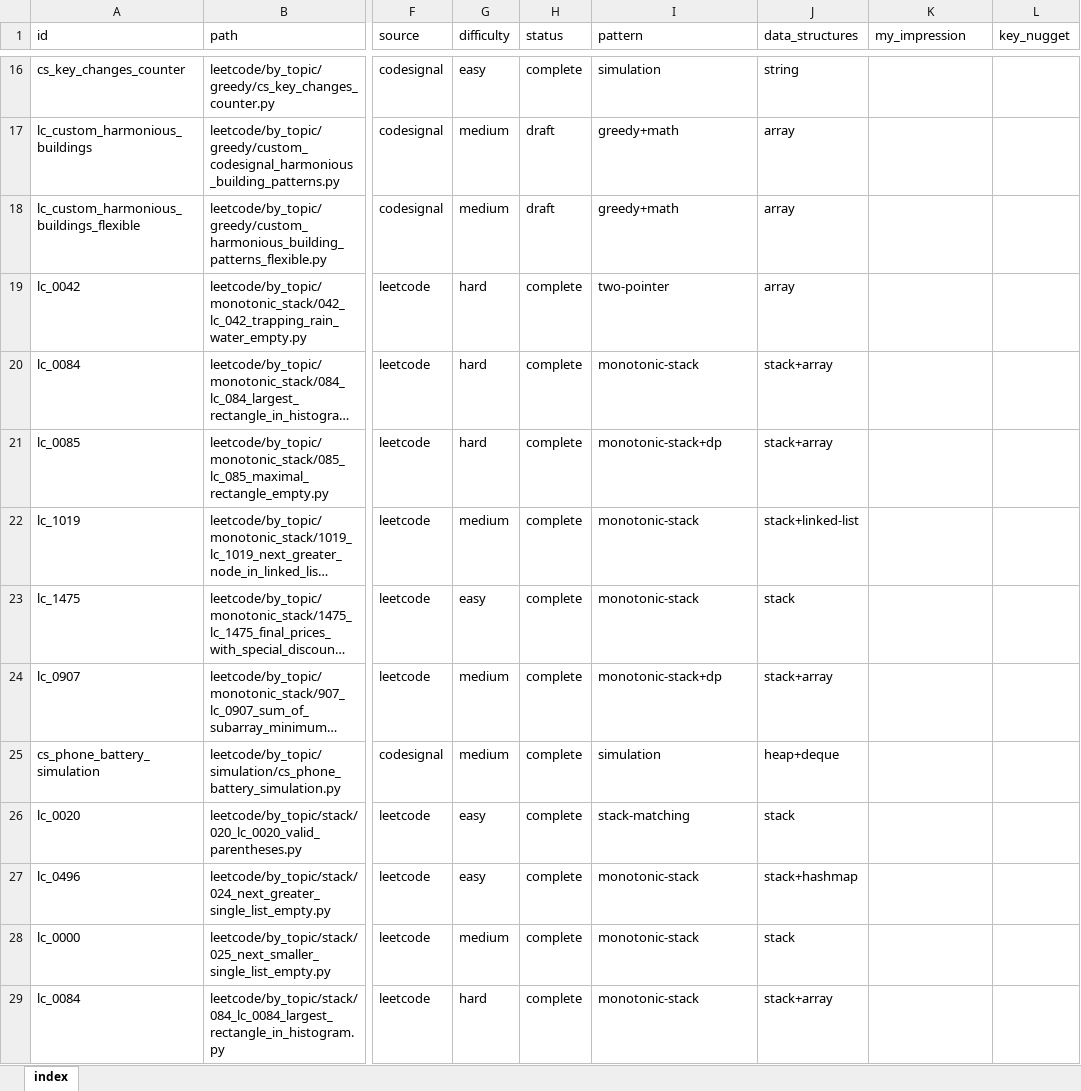
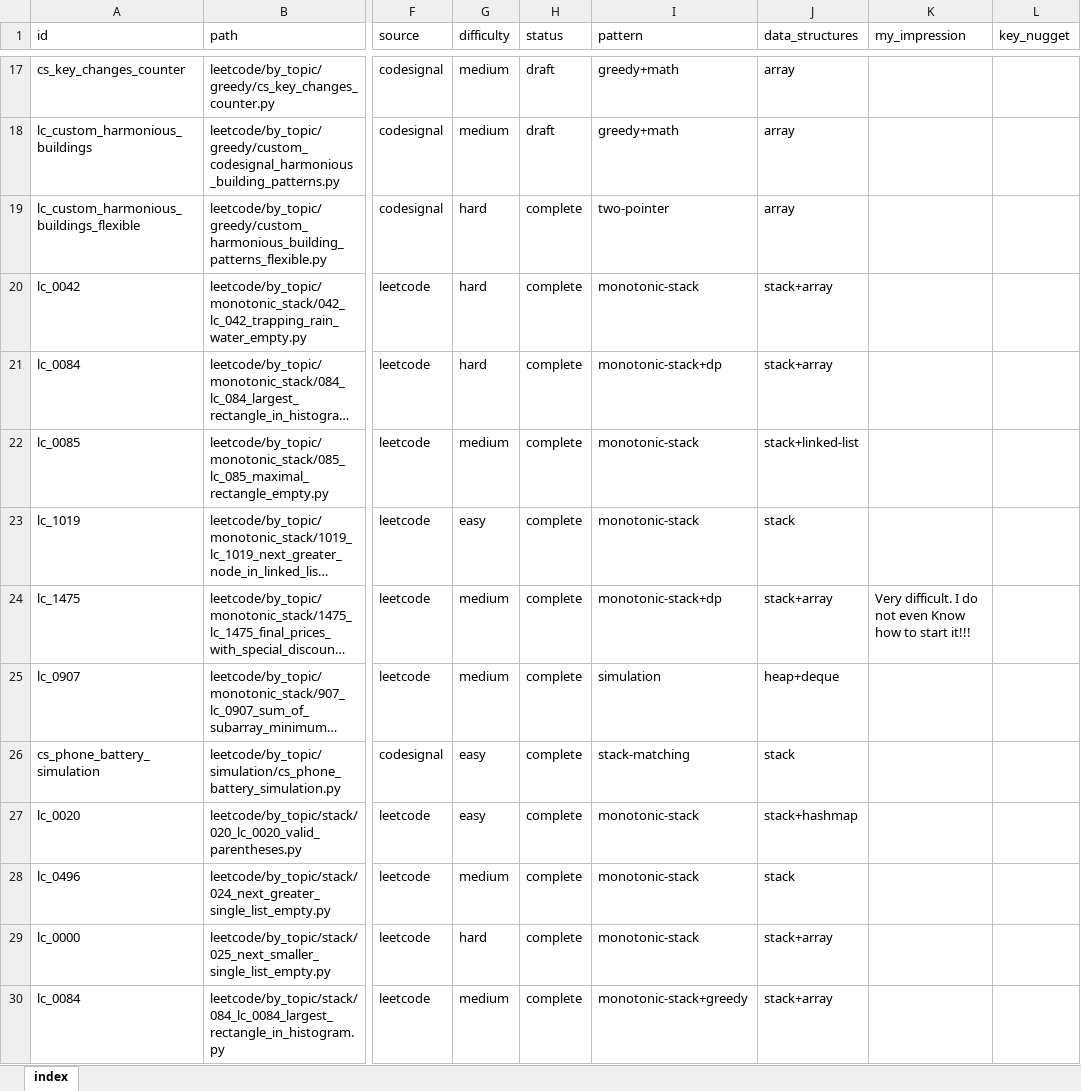
Before and after one commit to seanlgirgis/StudyBook, an Excel workbook: coding_challenges/index.xlsx, sheet index, drawn as a sheet; only a part is shown, gaps mark what is left out; long unchanged cells end in …; values as stored, in another font and other column widths than the file's, no cell formats; addresses are those after the commit; the diff covers the shown part only; the diff names each change by its address in the sheet, - before the commit and + after, or states it on an @@ line.

```diff
--- a/coding_challenges/index.xlsx (sheet index)
+++ b/coding_challenges/index.xlsx (sheet index)
-G17 (difficulty): easy
+G17 (difficulty): medium
-H17 (status): complete
+H17 (status): draft
-I17 (pattern): simulation
+I17 (pattern): greedy+math
-J17 (data_structures): string
+J17 (data_structures): array
-G19 (difficulty): medium
+G19 (difficulty): hard
-H19 (status): draft
+H19 (status): complete
-I19 (pattern): greedy+math
+I19 (pattern): two-pointer
-I20 (pattern): two-pointer
+I20 (pattern): monotonic-stack
-J20 (data_structures): array
+J20 (data_structures): stack+array
-I21 (pattern): monotonic-stack
+I21 (pattern): monotonic-stack+dp
-G22 (difficulty): hard
+G22 (difficulty): medium
-I22 (pattern): monotonic-stack+dp
+I22 (pattern): monotonic-stack
-J22 (data_structures): stack+array
+J22 (data_structures): stack+linked-list
-G23 (difficulty): medium
+G23 (difficulty): easy
-J23 (data_structures): stack+linked-list
+J23 (data_structures): stack
-G24 (difficulty): easy
+G24 (difficulty): medium
-I24 (pattern): monotonic-stack
+I24 (pattern): monotonic-stack+dp
-J24 (data_structures): stack
+J24 (data_structures): stack+array
-K24 (my_impression): (empty)
+K24 (my_impression): Very difficult. I do not even Know how to start it!!!
-I25 (pattern): monotonic-stack+dp
+I25 (pattern): simulation
-J25 (data_structures): stack+array
+J25 (data_structures): heap+deque
-G26 (difficulty): medium
+G26 (difficulty): easy
-I26 (pattern): simulation
+I26 (pattern): stack-matching
-J26 (data_structures): heap+deque
+J26 (data_structures): stack
-I27 (pattern): stack-matching
+I27 (pattern): monotonic-stack
-J27 (data_structures): stack
+J27 (data_structures): stack+hashmap
-G28 (difficulty): easy
+G28 (difficulty): medium
-J28 (data_structures): stack+hashmap
+J28 (data_structures): stack
-G29 (difficulty): medium
+G29 (difficulty): hard
-J29 (data_structures): stack
+J29 (data_structures): stack+array
-G30 (difficulty): hard
+G30 (difficulty): medium
-I30 (pattern): monotonic-stack
+I30 (pattern): monotonic-stack+greedy
```
Also changed, not shown: 1 added row and 46 edited cells elsewhere in this sheet, cell formats, 3 other files.
